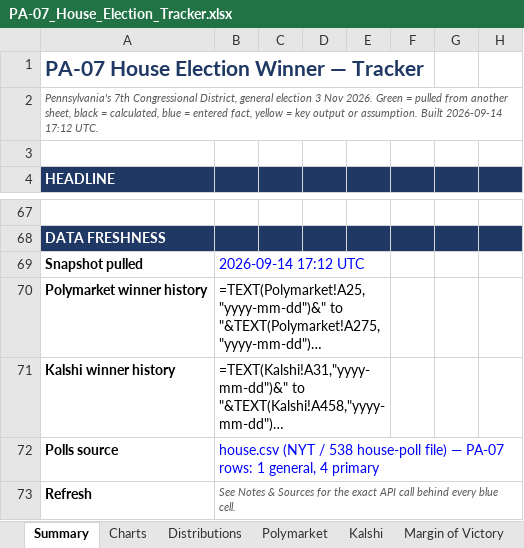
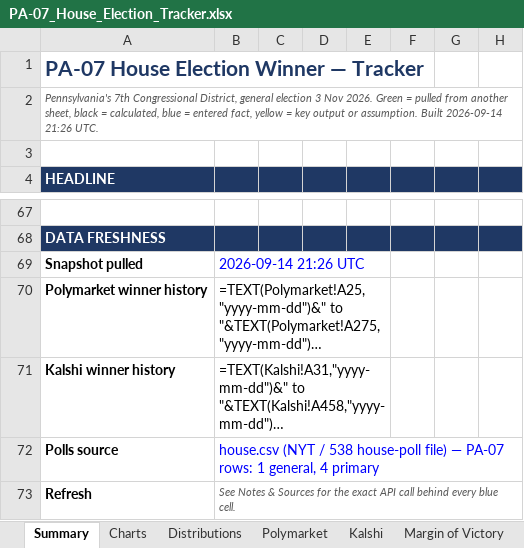
Before and after one commit to weinsteincharles27-del/pa07-tracker, an Excel workbook: site/PA-07_House_Election_Tracker.xlsx, sheet Summary, drawn as a sheet; only a part is shown, gaps mark what is left out; long unchanged cells end in …; values as stored, in another font and other column widths than the file's, no borders; formulas without a stored value are shown as written; the diff names each change by its address in the sheet, - before the commit and + after, or states it on an @@ line.

```diff
--- a/site/PA-07_House_Election_Tracker.xlsx (sheet Summary)
+++ b/site/PA-07_House_Election_Tracker.xlsx (sheet Summary)
-A2: …Built 2026-09-14 17:12 UTC.
+A2: …Built 2026-09-14 21:26 UTC.
-B69: 2026-09-14 17:12 UTC
+B69: 2026-09-14 21:26 UTC
```
Also changed, not shown: sheet Margin of Victory, sheet Kalshi, sheet Polymarket, sheet PA Seat Count, sheet Charts, sheet Distributions, 6 more sheets, charts or pictures, 7 other files.
